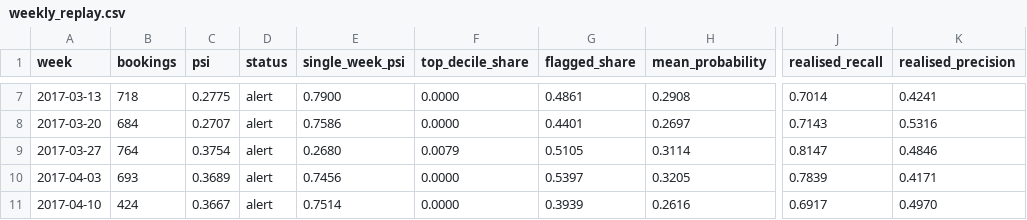
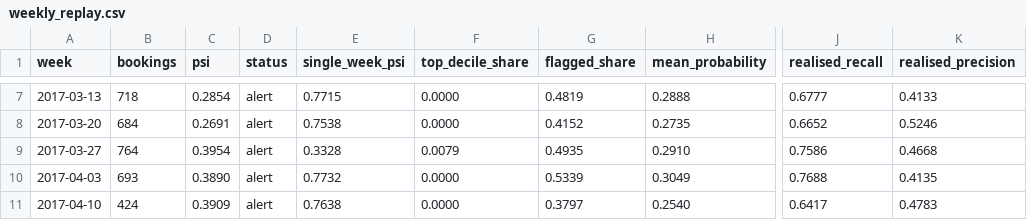
Before and after one commit to dbechrakis/hotel-booking-cancellation-ml, a CSV file: outputs/monitoring/weekly_replay.csv, drawn as a sheet; only a part is shown, gaps mark what is left out; the diff covers the shown part only; the diff names each change by its address in the sheet, - before the commit and + after, or states it on an @@ line.

```diff
--- a/outputs/monitoring/weekly_replay.csv
+++ b/outputs/monitoring/weekly_replay.csv
-C7 (psi): 0.2775
+C7 (psi): 0.2854
-E7 (single_week_psi): 0.7900
+E7 (single_week_psi): 0.7715
-G7 (flagged_share): 0.4861
+G7 (flagged_share): 0.4819
-H7 (mean_probability): 0.2908
+H7 (mean_probability): 0.2888
-J7 (realised_recall): 0.7014
+J7 (realised_recall): 0.6777
-K7 (realised_precision): 0.4241
+K7 (realised_precision): 0.4133
-C8 (psi): 0.2707
+C8 (psi): 0.2691
-E8 (single_week_psi): 0.7586
+E8 (single_week_psi): 0.7538
-G8 (flagged_share): 0.4401
+G8 (flagged_share): 0.4152
-H8 (mean_probability): 0.2697
+H8 (mean_probability): 0.2735
-J8 (realised_recall): 0.7143
+J8 (realised_recall): 0.6652
-K8 (realised_precision): 0.5316
+K8 (realised_precision): 0.5246
-C9 (psi): 0.3754
+C9 (psi): 0.3954
-E9 (single_week_psi): 0.2680
+E9 (single_week_psi): 0.3328
-G9 (flagged_share): 0.5105
+G9 (flagged_share): 0.4935
-H9 (mean_probability): 0.3114
+H9 (mean_probability): 0.2910
-J9 (realised_recall): 0.8147
+J9 (realised_recall): 0.7586
-K9 (realised_precision): 0.4846
+K9 (realised_precision): 0.4668
-C10 (psi): 0.3689
+C10 (psi): 0.3890
-E10 (single_week_psi): 0.7456
+E10 (single_week_psi): 0.7732
-G10 (flagged_share): 0.5397
+G10 (flagged_share): 0.5339
-H10 (mean_probability): 0.3205
+H10 (mean_probability): 0.3049
-J10 (realised_recall): 0.7839
+J10 (realised_recall): 0.7688
-K10 (realised_precision): 0.4171
+K10 (realised_precision): 0.4135
-C11 (psi): 0.3667
+C11 (psi): 0.3909
-E11 (single_week_psi): 0.7514
+E11 (single_week_psi): 0.7638
-G11 (flagged_share): 0.3939
+G11 (flagged_share): 0.3797
-H11 (mean_probability): 0.2616
+H11 (mean_probability): 0.2540
-J11 (realised_recall): 0.6917
+J11 (realised_recall): 0.6417
-K11 (realised_precision): 0.4970
+K11 (realised_precision): 0.4783
```
Also changed, not shown: 138 edited cells elsewhere in this file, outputs/calibration_reliability.csv, 26 other files.
